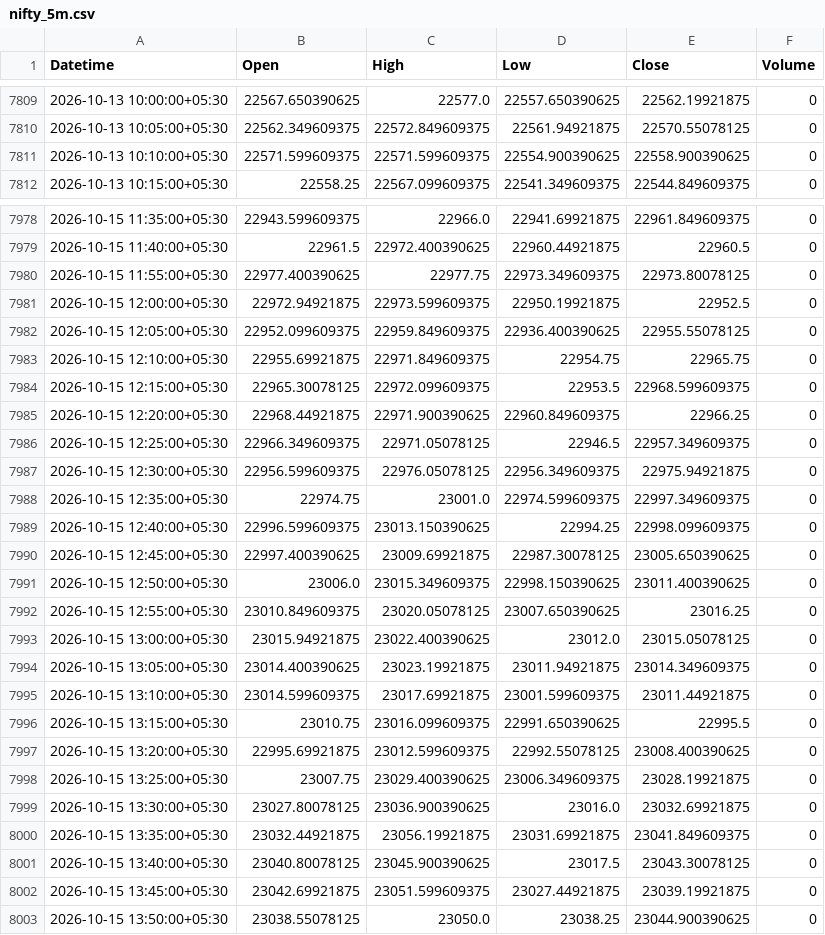
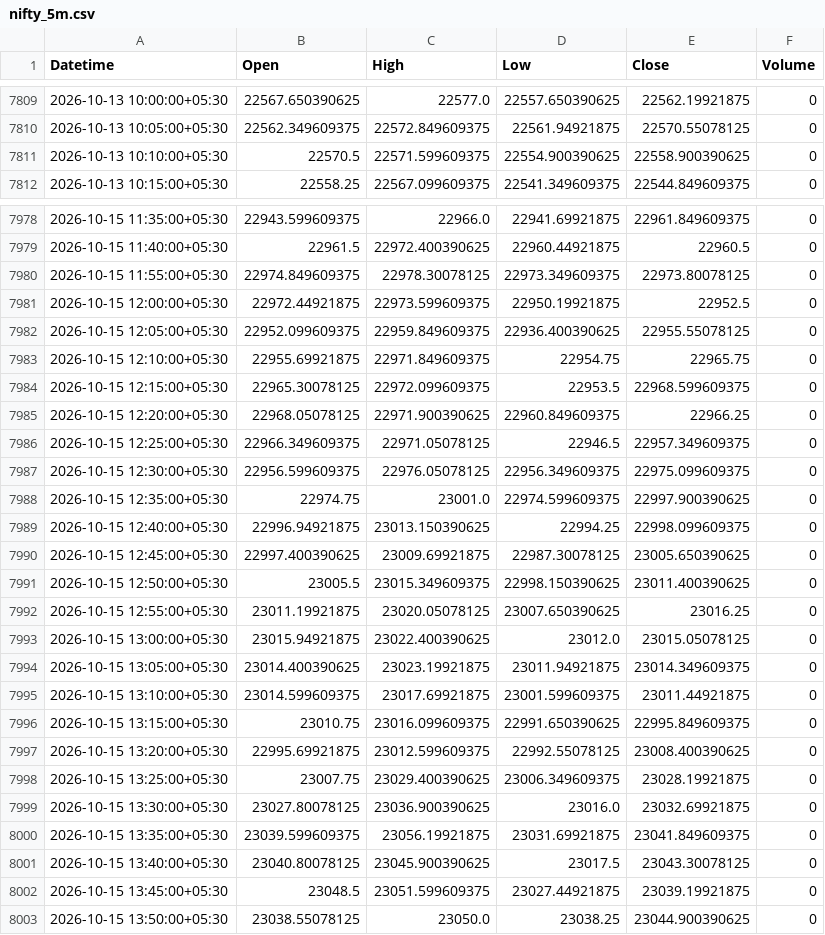
Before and after one commit to dhruveshbhure/nifty-quant-dashboard, a CSV file: data/nifty_5m.csv, drawn as a sheet; only a part is shown, gaps mark what is left out; the diff covers the shown part only.

```diff
--- a/data/nifty_5m.csv
+++ b/data/nifty_5m.csv
@@ -7810,3 +7810,3 @@ Datetime,Open,High,Low,Close,Volume
 2026-10-13 10:05:00+05:30,22562.349609375,22572.849609375,22561.94921875,22570.55078125,0
-2026-10-13 10:10:00+05:30,22571.599609375,22571.599609375,22554.900390625,22558.900390625,0
+2026-10-13 10:10:00+05:30,22570.5,22571.599609375,22554.900390625,22558.900390625,0
 2026-10-13 10:15:00+05:30,22558.25,22567.099609375,22541.349609375,22544.849609375,0
@@ -7979,4 +7979,4 @@ Datetime,Open,High,Low,Close,Volume
 2026-10-15 11:40:00+05:30,22961.5,22972.400390625,22960.44921875,22960.5,0
-2026-10-15 11:55:00+05:30,22977.400390625,22977.75,22973.349609375,22973.80078125,0
-2026-10-15 12:00:00+05:30,22972.94921875,22973.599609375,22950.19921875,22952.5,0
+2026-10-15 11:55:00+05:30,22974.849609375,22978.30078125,22973.349609375,22973.80078125,0
+2026-10-15 12:00:00+05:30,22972.44921875,22973.599609375,22950.19921875,22952.5,0
 2026-10-15 12:05:00+05:30,22952.099609375,22959.849609375,22936.400390625,22955.55078125,0
@@ -7984,10 +7984,10 @@ Datetime,Open,High,Low,Close,Volume
 2026-10-15 12:15:00+05:30,22965.30078125,22972.099609375,22953.5,22968.599609375,0
-2026-10-15 12:20:00+05:30,22968.44921875,22971.900390625,22960.849609375,22966.25,0
+2026-10-15 12:20:00+05:30,22968.05078125,22971.900390625,22960.849609375,22966.25,0
 2026-10-15 12:25:00+05:30,22966.349609375,22971.05078125,22946.5,22957.349609375,0
-2026-10-15 12:30:00+05:30,22956.599609375,22976.05078125,22956.349609375,22975.94921875,0
-2026-10-15 12:35:00+05:30,22974.75,23001.0,22974.599609375,22997.349609375,0
-2026-10-15 12:40:00+05:30,22996.599609375,23013.150390625,22994.25,22998.099609375,0
+2026-10-15 12:30:00+05:30,22956.599609375,22976.05078125,22956.349609375,22975.099609375,0
+2026-10-15 12:35:00+05:30,22974.75,23001.0,22974.599609375,22997.900390625,0
+2026-10-15 12:40:00+05:30,22996.94921875,23013.150390625,22994.25,22998.099609375,0
 2026-10-15 12:45:00+05:30,22997.400390625,23009.69921875,22987.30078125,23005.650390625,0
-2026-10-15 12:50:00+05:30,23006.0,23015.349609375,22998.150390625,23011.400390625,0
-2026-10-15 12:55:00+05:30,23010.849609375,23020.05078125,23007.650390625,23016.25,0
+2026-10-15 12:50:00+05:30,23005.5,23015.349609375,22998.150390625,23011.400390625,0
+2026-10-15 12:55:00+05:30,23011.19921875,23020.05078125,23007.650390625,23016.25,0
 2026-10-15 13:00:00+05:30,23015.94921875,23022.400390625,23012.0,23015.05078125,0
@@ -7995,3 +7995,3 @@ Datetime,Open,High,Low,Close,Volume
 2026-10-15 13:10:00+05:30,23014.599609375,23017.69921875,23001.599609375,23011.44921875,0
-2026-10-15 13:15:00+05:30,23010.75,23016.099609375,22991.650390625,22995.5,0
+2026-10-15 13:15:00+05:30,23010.75,23016.099609375,22991.650390625,22995.849609375,0
 2026-10-15 13:20:00+05:30,22995.69921875,23012.599609375,22992.55078125,23008.400390625,0
@@ -7999,5 +7999,5 @@ Datetime,Open,High,Low,Close,Volume
 2026-10-15 13:30:00+05:30,23027.80078125,23036.900390625,23016.0,23032.69921875,0
-2026-10-15 13:35:00+05:30,23032.44921875,23056.19921875,23031.69921875,23041.849609375,0
+2026-10-15 13:35:00+05:30,23039.599609375,23056.19921875,23031.69921875,23041.849609375,0
 2026-10-15 13:40:00+05:30,23040.80078125,23045.900390625,23017.5,23043.30078125,0
-2026-10-15 13:45:00+05:30,23042.69921875,23051.599609375,23027.44921875,23039.19921875,0
+2026-10-15 13:45:00+05:30,23048.5,23051.599609375,23027.44921875,23039.19921875,0
 2026-10-15 13:50:00+05:30,23038.55078125,23050.0,23038.25,23044.900390625,0
```
Also changed, not shown: 76 edited cells elsewhere in this file, data/nifty_1d.csv, 1 other file.
